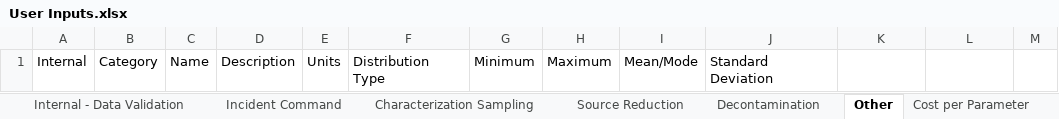
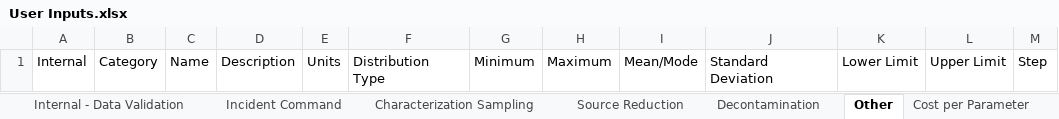
Before and after one commit to USEPA/EPADecon, an Excel workbook: InputFiles/User Inputs.xlsx, sheet Other, drawn as a sheet; values as stored, in another font and other column widths than the file's, no borders; conditional formats and table styles not drawn; the diff names each change by its address in the sheet, - before the commit and + after, or states it on an @@ line.

```diff
--- a/InputFiles/User Inputs.xlsx (sheet Other)
+++ b/InputFiles/User Inputs.xlsx (sheet Other)
-K1: (empty)
+K1: Lower Limit
-L1: (empty)
+L1: Upper Limit
-M1: (empty)
+M1: Step
```
Also changed, not shown: sheet Cost per Parameter, sheet Incident Command, sheet Characterization Sampling, sheet Source Reduction, sheet Decontamination, InputFiles/Parameters Datasheet.xlsx, 5 other files.
